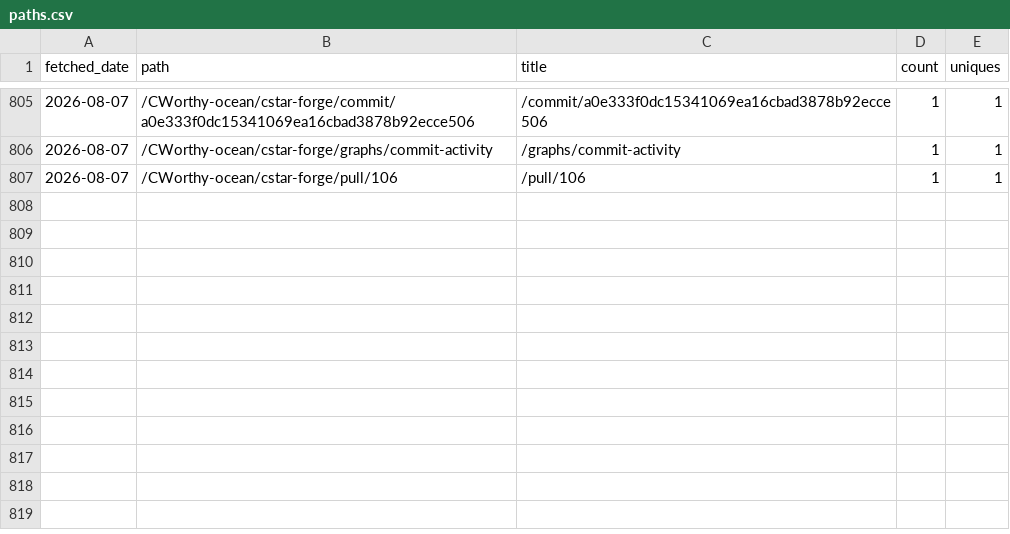
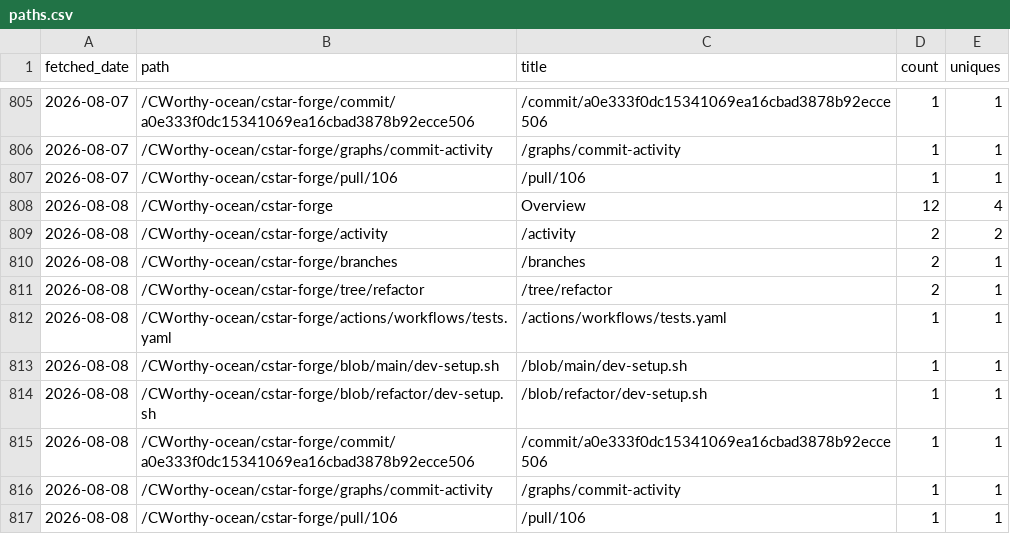
Before and after one commit to CWorthy-ocean/cworthy-gh-metrics, a CSV file: data/CWorthy-ocean/cson-forge/paths.csv, drawn as a sheet; only a part is shown, gaps mark what is left out; the diff names each change by its address in the sheet, - before the commit and + after, or states it on an @@ line.

```diff
--- a/data/CWorthy-ocean/cson-forge/paths.csv
+++ b/data/CWorthy-ocean/cson-forge/paths.csv
+row 808: 2026-08-08 | /CWorthy-ocean/cstar-forge | Overview | 12 | 4
+row 809: 2026-08-08 | /CWorthy-ocean/cstar-forge/activity | /activity | 2 | 2
+row 810: 2026-08-08 | /CWorthy-ocean/cstar-forge/branches | /branches | 2 | 1
+row 811: 2026-08-08 | /CWorthy-ocean/cstar-forge/tree/refactor | /tree/refactor | 2 | 1
+row 812: 2026-08-08 | /CWorthy-ocean/cstar-forge/actions/workflows/tests.yaml | /actions/workflows/tests.yaml | 1 | 1
+row 813: 2026-08-08 | /CWorthy-ocean/cstar-forge/blob/main/dev-setup.sh | /blob/main/dev-setup.sh | 1 | 1
+row 814: 2026-08-08 | /CWorthy-ocean/cstar-forge/blob/refactor/dev-setup.sh | /blob/refactor/dev-setup.sh | 1 | 1
+row 815: 2026-08-08 | /CWorthy-ocean/cstar-forge/commit/a0e333f0dc15341069ea16cbad3878b92ecce506 | /commit/a0e333f0dc15341069ea16cbad3878b92ecce506 | 1 | 1
+row 816: 2026-08-08 | /CWorthy-ocean/cstar-forge/graphs/commit-activity | /graphs/commit-activity | 1 | 1
+row 817: 2026-08-08 | /CWorthy-ocean/cstar-forge/pull/106 | /pull/106 | 1 | 1
```
Also changed, not shown: data/CWorthy-ocean/C-Star/paths.csv, data/CWorthy-ocean/C-Star/referrers.csv, 19 other files.
